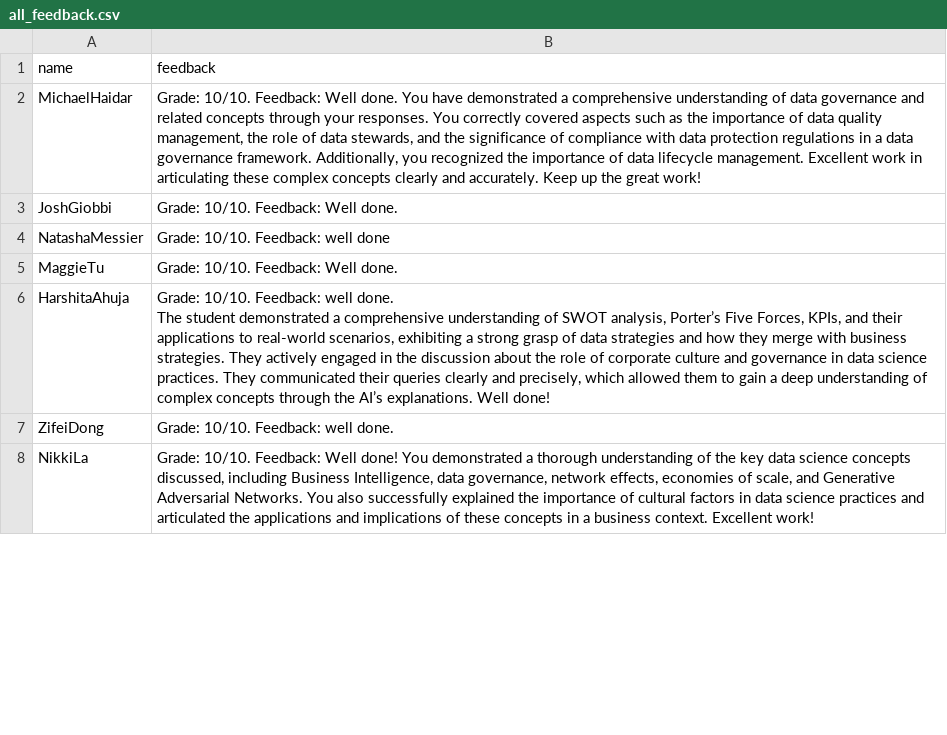
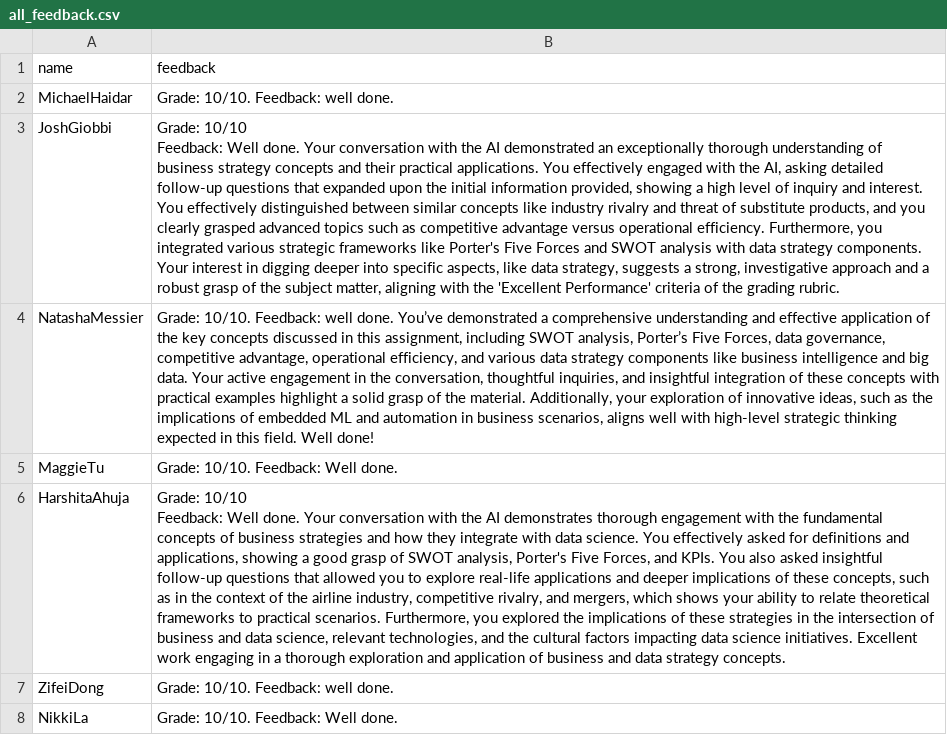
Before and after one commit to stephenczhao/Survey_AI_Grader, a CSV file: all_feedback.csv, drawn as a sheet; only a part is shown; ↵ is a line break in a cell; the diff covers the shown part only; the diff names each change by its address in the sheet, - before the commit and + after, or states it on an @@ line.

Commit message:
rubric generation integrated

```diff
--- a/all_feedback.csv
+++ b/all_feedback.csv
-B2 (feedback): …10/10. Feedback: Well done. You have demonstrated a comprehensive understanding of data governance and related concepts through your responses. You correctly covered aspects such as the importance of data quality management, the role of data stewards, and the significance of compliance with data protection regulations in a data governance framework. Additionally, you recognized the importance of data lifecycle management. Excellent work in articulating these complex concepts clearly and accurately. Keep up the great work!
+B2 (feedback): …10/10. Feedback: well done.
-B3 (feedback): Grade: 10/10. Feedback: Well done.
+B3 (feedback): Grade: 10/10 ↵ Feedback: Well done. Your conversation with the AI demonstrated an exceptionally thorough understanding of business strategy concepts and their practical applications. You effectively engaged with the AI, asking detailed follow-up questions that expanded upon the initial information provided, showing a high level of inquiry and interest. You effectively distinguished between similar concepts like industry rivalry and threat of substitute products, and you clearly grasped advanced topics such as competitive advantage versus operational efficiency. Furthermore, you integrated various strategic frameworks like Porter's Five Forces and SWOT analysis with data strategy components. Your interest in digging deeper into specific aspects, like data strategy, suggests a strong, investigative approach and a robust grasp of the subject matter, aligning with the 'Excellent Performance' criteria of the grading rubric.
-B4 (feedback): …Feedback: well done
+B4 (feedback): …Feedback: well done. You’ve demonstrated a comprehensive understanding and effective application of the key concepts discussed in this assignment, including SWOT analysis, Porter’s Five Forces, data governance, competitive advantage, operational efficiency, and various data strategy components like business intelligence and big data. Your active engagement in the conversation, thoughtful inquiries, and insightful integration of these concepts with practical examples highlight a solid grasp of the material. Additionally, your exploration of innovative ideas, such as the implications of embedded ML and automation in business scenarios, aligns well with high-level strategic thinking expected in this field. Well done!
-B6 (feedback): Grade: 10/10. Feedback: well done. ↵ The student demonstrated a comprehensive understanding of SWOT analysis, Porter’s Five Forces, KPIs, and their applications to real-world scenarios, exhibiting a strong grasp of data strategies and how they merge with business strategies. They actively engaged in the discussion about the role of corporate culture and governance in data science practices. They communicated their queries clearly and precisely, which allowed them to gain a deep understanding of complex concepts through the AI’s explanations. Well done!
+B6 (feedback): Grade: 10/10 ↵ Feedback: Well done. Your conversation with the AI demonstrates thorough engagement with the fundamental concepts of business strategies and how they integrate with data science. You effectively asked for definitions and applications, showing a good grasp of SWOT analysis, Porter's Five Forces, and KPIs. You also asked insightful follow-up questions that allowed you to explore real-life applications and deeper implications of these concepts, such as in the context of the airline industry, competitive rivalry, and mergers, which shows your ability to relate theoretical frameworks to practical scenarios. Furthermore, you explored the implications of these strategies in the intersection of business and data science, relevant technologies, and the cultural factors impacting data science initiatives. Excellent work engaging in a thorough exploration and application of business and data strategy concepts.
-B8 (feedback): …Feedback: Well done! You demonstrated a thorough understanding of the key data science concepts discussed, including Business Intelligence, data governance, network effects, economies of scale, and Generative Adversarial Networks. You also successfully explained the importance of cultural factors in data science practices and articulated the applications and implications of these concepts in a business context. Excellent work!
+B8 (feedback): …Feedback: Well done.
```
Also changed, not shown: 23 edited cells elsewhere in this file, 2 other files.
